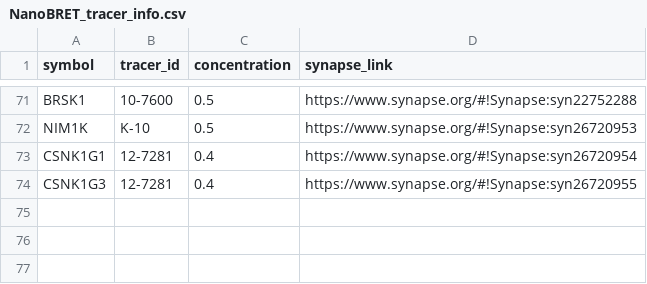
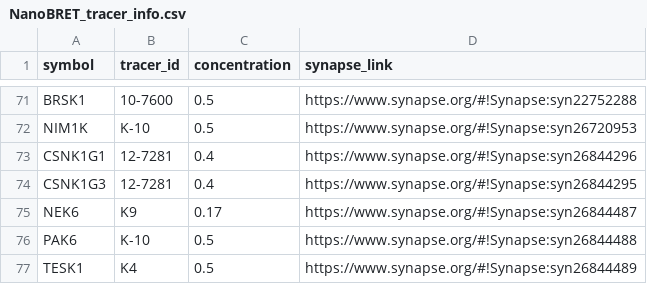
Before and after one commit to IDG-Kinase/kinase_resource_parsing, a CSV file: NanoBRET/NanoBRET_tracer_info.csv, drawn as a sheet; only a part is shown, gaps mark what is left out.

```diff
--- a/NanoBRET/NanoBRET_tracer_info.csv
+++ b/NanoBRET/NanoBRET_tracer_info.csv
@@ -72,3 +72,6 @@ BRSK1,10-7600,0.5,https://www.synapse.org/#!Synapse:syn22752288
 NIM1K,K-10,0.5,https://www.synapse.org/#!Synapse:syn26720953
-CSNK1G1,12-7281,0.4,https://www.synapse.org/#!Synapse:syn26720954
-CSNK1G3,12-7281,0.4,https://www.synapse.org/#!Synapse:syn26720955
+CSNK1G1,12-7281,0.4,https://www.synapse.org/#!Synapse:syn26844296
+CSNK1G3,12-7281,0.4,https://www.synapse.org/#!Synapse:syn26844295
+NEK6,K9,0.17,https://www.synapse.org/#!Synapse:syn26844487
+PAK6,K-10,0.5,https://www.synapse.org/#!Synapse:syn26844488
+TESK1,K4,0.5,https://www.synapse.org/#!Synapse:syn26844489
```
Also changed, not shown: NanoBRET/NanoBRET_data_for_RSS.csv, NanoBRET/dark_NanoBRET.csv.
